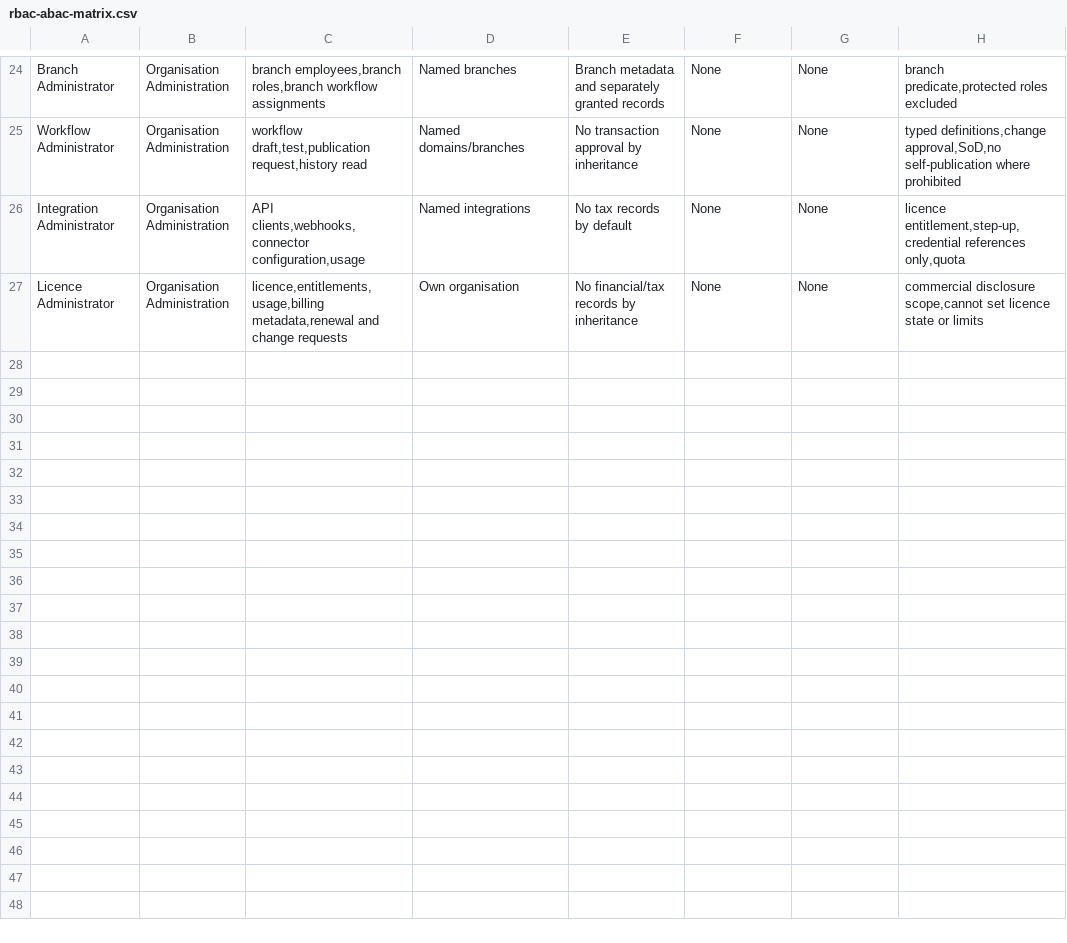
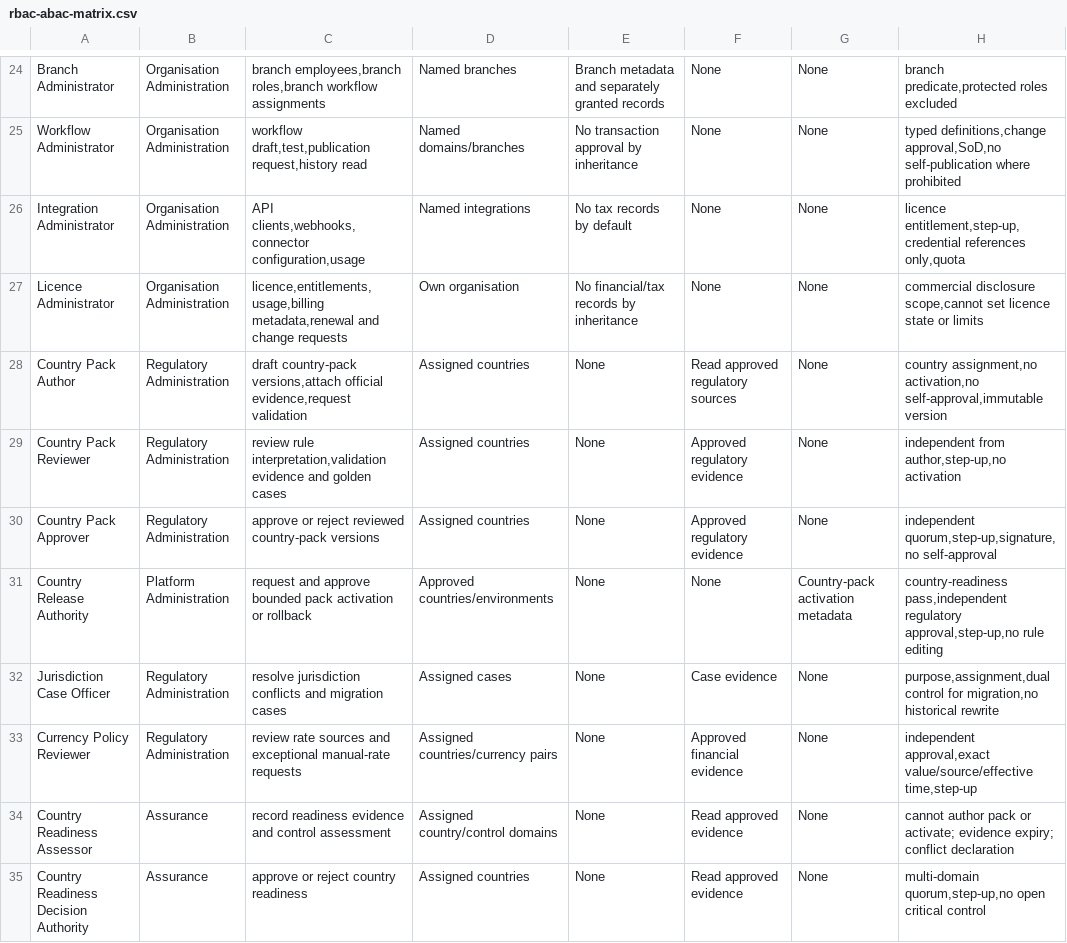
Before and after one commit to pigeonpreception-coder/VAT---MSA, a CSV file: 08-enterprise-architecture/rbac-abac-matrix.csv, drawn as a sheet; only a part is shown, gaps mark what is left out; the diff names each change by its address in the sheet, - before the commit and + after, or states it on an @@ line.

```diff
--- a/08-enterprise-architecture/rbac-abac-matrix.csv
+++ b/08-enterprise-architecture/rbac-abac-matrix.csv
+row 28: Country Pack Author | Regulatory Administration | draft country-pack versions,attach official evidence,request validation | Assigned countries | None | Read approved regulatory sources | None | country assignment,no activation,no self-approval,immutable version
+row 29: Country Pack Reviewer | Regulatory Administration | review rule interpretation,validation evidence and golden cases | Assigned countries | None | Approved regulatory evidence | None | independent from author,step-up,no activation
+row 30: Country Pack Approver | Regulatory Administration | approve or reject reviewed country-pack versions | Assigned countries | None | Approved regulatory evidence | None | independent quorum,step-up,signature,no self-approval
+row 31: Country Release Authority | Platform Administration | request and approve bounded pack activation or rollback | Approved countries/environments | None | None | Country-pack activation metadata | country-readiness pass,independent regulatory approval,step-up,no rule editing
+row 32: Jurisdiction Case Officer | Regulatory Administration | resolve jurisdiction conflicts and migration cases | Assigned cases | None | Case evidence | None | purpose,assignment,dual control for migration,no historical rewrite
+row 33: Currency Policy Reviewer | Regulatory Administration | review rate sources and exceptional manual-rate requests | Assigned countries/currency pairs | None | Approved financial evidence | None | independent approval,exact value/source/effective time,step-up
+row 34: Country Readiness Assessor | Assurance | record readiness evidence and control assessment | Assigned country/control domains | None | Read approved evidence | None | cannot author pack or activate; evidence expiry; conflict declaration
+row 35: Country Readiness Decision Authority | Assurance | approve or reject country readiness | Assigned countries | None | Read approved evidence | None | multi-domain quorum,step-up,no open critical control
```
Also changed, not shown: 08-enterprise-architecture/data-classification-retention.csv, 08-enterprise-architecture/event-catalog.csv, 40 other files.
